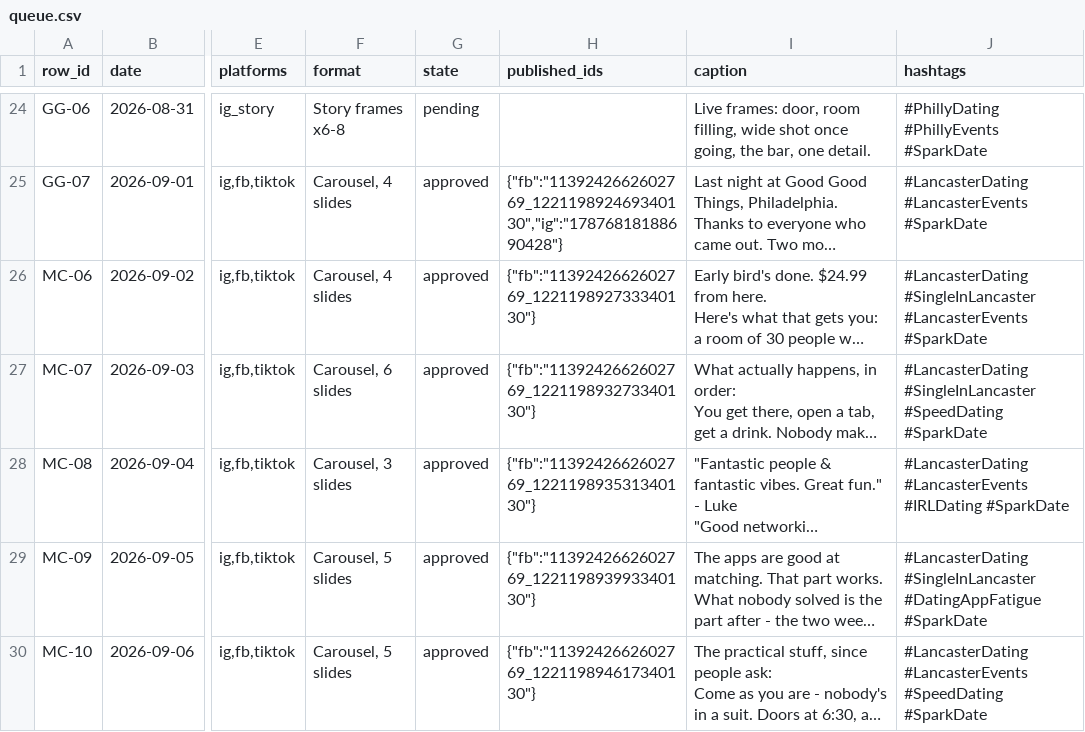
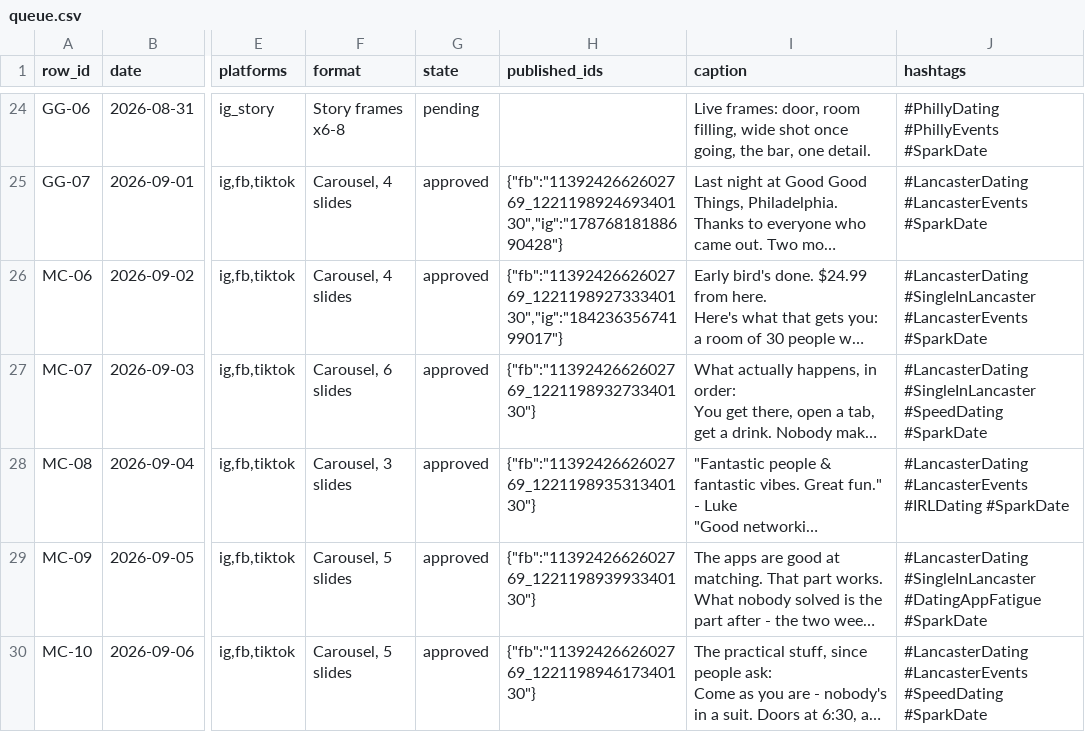
Before and after one commit to taylorancapital/sparkdate, a CSV file: content/queue.csv, drawn as a sheet; only a part is shown, gaps mark what is left out; long unchanged cells end in …; the diff names each change by its address in the sheet, - before the commit and + after, or states it on an @@ line.

```diff
--- a/content/queue.csv
+++ b/content/queue.csv
-H26 (published_ids): {"fb":"1139242662602769_122119892733340130"}
+H26 (published_ids): {"fb":"1139242662602769_122119892733340130","ig":"18423635674199017"}
```
